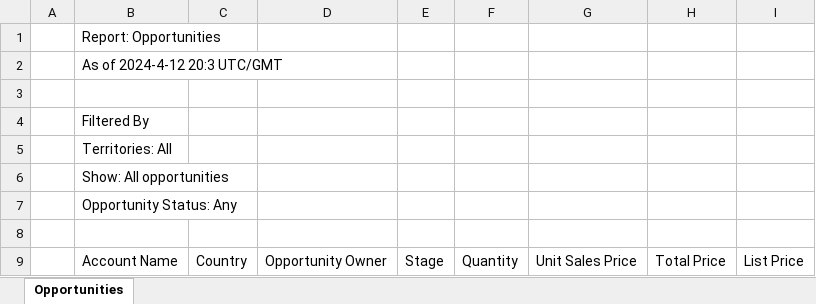
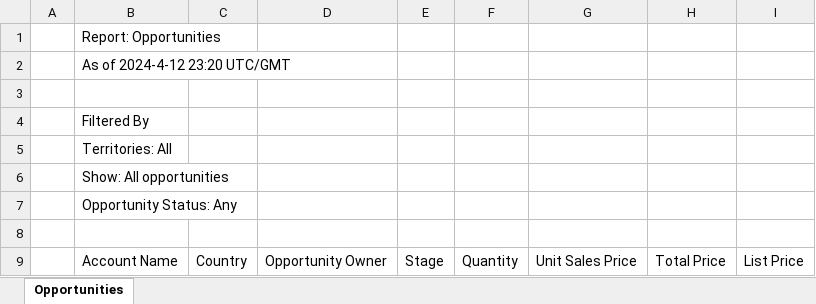
Before and after one commit to Patrick-Moraes/Redesign-Challenge, an Excel workbook: Sheet/Opportunities 2024-4-12.xlsx, sheet Opportunities, drawn as a sheet; only a part is shown; values as stored, in another font and other column widths than the file's, no borders; the diff names each change by its address in the sheet, - before the commit and + after, or states it on an @@ line.

```diff
--- a/Sheet/Opportunities 2024-4-12.xlsx (sheet Opportunities)
+++ b/Sheet/Opportunities 2024-4-12.xlsx (sheet Opportunities)
-B2: As of 2024-4-12 20:3 UTC/GMT
+B2: As of 2024-4-12 23:20 UTC/GMT
```
Also changed, not shown: 3 other files.
